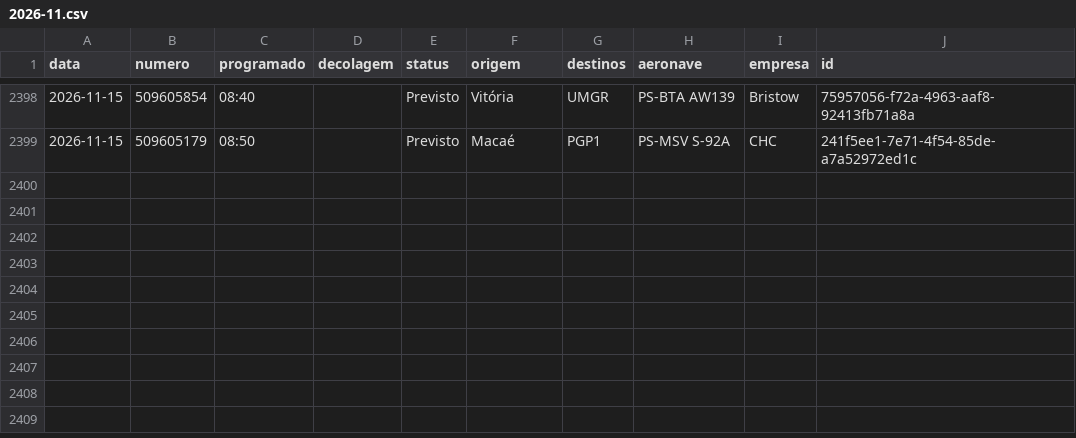
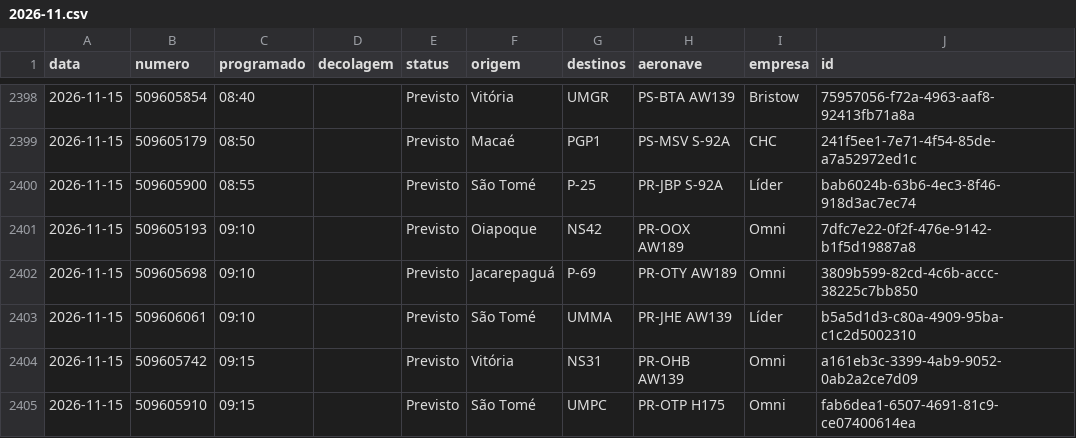
Before and after one commit to sidney89-byte/offvoos-historico, a CSV file: dados/arquivo/2026-11.csv, drawn as a sheet; only a part is shown, gaps mark what is left out; the diff names each change by its address in the sheet, - before the commit and + after, or states it on an @@ line.

```diff
--- a/dados/arquivo/2026-11.csv
+++ b/dados/arquivo/2026-11.csv
+row 2400: 2026-11-15 | 509605900 | 08:55 |  | Previsto | São Tomé | P-25 | PR-JBP S-92A | Líder | bab6024b-63b6-4ec3-8f46-918d3ac7ec74
+row 2401: 2026-11-15 | 509605193 | 09:10 |  | Previsto | Oiapoque | NS42 | PR-OOX AW189 | Omni | 7dfc7e22-0f2f-476e-9142-b1f5d19887a8
+row 2402: 2026-11-15 | 509605698 | 09:10 |  | Previsto | Jacarepaguá | P-69 | PR-OTY AW189 | Omni | 3809b599-82cd-4c6b-accc-38225c7bb850
+row 2403: 2026-11-15 | 509606061 | 09:10 |  | Previsto | São Tomé | UMMA | PR-JHE AW139 | Líder | b5a5d1d3-c80a-4909-95ba-c1c2d5002310
+row 2404: 2026-11-15 | 509605742 | 09:15 |  | Previsto | Vitória | NS31 | PR-OHB AW139 | Omni | a161eb3c-3399-4ab9-9052-0ab2a2ce7d09
+row 2405: 2026-11-15 | 509605910 | 09:15 |  | Previsto | São Tomé | UMPC | PR-OTP H175 | Omni | fab6dea1-6507-4691-81c9-ce07400614ea
```
Also changed, not shown: dados/voos_60d.csv, 1 other file.
